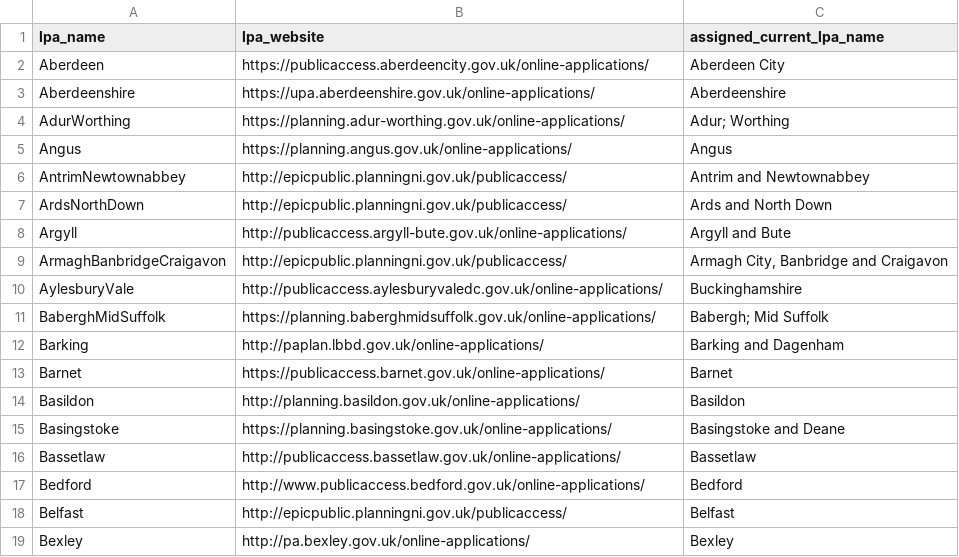
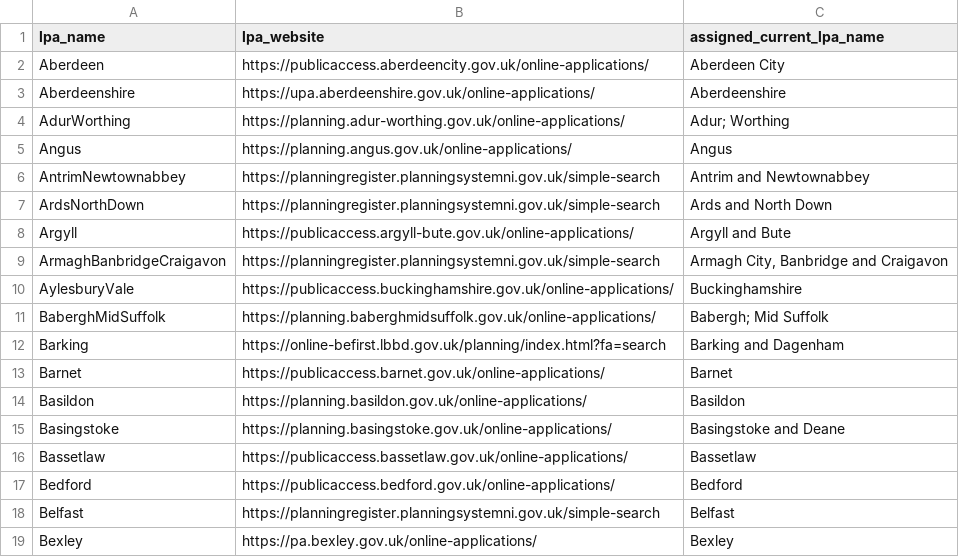
Before and after one commit to DEFRA/kainos-ai-triage-poc, a CSV file: data/lpa_websites_detailed_idox_filtered_with_current_lpa_names.csv, drawn as a sheet; only a part is shown; the diff covers the shown part only.

Commit message:
changes to data pre-processing and document screening and lpa csv

```diff
--- a/data/lpa_websites_detailed_idox_filtered_with_current_lpa_names.csv
+++ b/data/lpa_websites_detailed_idox_filtered_with_current_lpa_names.csv
@@ -5,15 +5,15 @@ AdurWorthing,https://planning.adur-worthing.gov.uk/online-applications/,Adur; Wo
 Angus,https://planning.angus.gov.uk/online-applications/,Angus
-AntrimNewtownabbey,http://epicpublic.planningni.gov.uk/publicaccess/,Antrim and Newtownabbey
-ArdsNorthDown,http://epicpublic.planningni.gov.uk/publicaccess/,Ards and North Down
-Argyll,http://publicaccess.argyll-bute.gov.uk/online-applications/,Argyll and Bute
-ArmaghBanbridgeCraigavon,http://epicpublic.planningni.gov.uk/publicaccess/,"Armagh City, Banbridge and Craigavon"
-AylesburyVale,http://publicaccess.aylesburyvaledc.gov.uk/online-applications/,Buckinghamshire
+AntrimNewtownabbey,https://planningregister.planningsystemni.gov.uk/simple-search,Antrim and Newtownabbey
+ArdsNorthDown,https://planningregister.planningsystemni.gov.uk/simple-search,Ards and North Down
+Argyll,https://publicaccess.argyll-bute.gov.uk/online-applications/,Argyll and Bute
+ArmaghBanbridgeCraigavon,https://planningregister.planningsystemni.gov.uk/simple-search,"Armagh City, Banbridge and Craigavon"
+AylesburyVale,https://publicaccess.buckinghamshire.gov.uk/online-applications/,Buckinghamshire
 BaberghMidSuffolk,https://planning.baberghmidsuffolk.gov.uk/online-applications/,Babergh; Mid Suffolk
-Barking,http://paplan.lbbd.gov.uk/online-applications/,Barking and Dagenham
+Barking,https://online-befirst.lbbd.gov.uk/planning/index.html?fa=search,Barking and Dagenham
 Barnet,https://publicaccess.barnet.gov.uk/online-applications/,Barnet
-Basildon,http://planning.basildon.gov.uk/online-applications/,Basildon
+Basildon,https://planning.basildon.gov.uk/online-applications/,Basildon
 Basingstoke,https://planning.basingstoke.gov.uk/online-applications/,Basingstoke and Deane
-Bassetlaw,http://publicaccess.bassetlaw.gov.uk/online-applications/,Bassetlaw
-Bedford,http://www.publicaccess.bedford.gov.uk/online-applications/,Bedford
-Belfast,http://epicpublic.planningni.gov.uk/publicaccess/,Belfast
-Bexley,http://pa.bexley.gov.uk/online-applications/,Bexley
+Bassetlaw,https://publicaccess.bassetlaw.gov.uk/online-applications/,Bassetlaw
+Bedford,https://publicaccess.bedford.gov.uk/online-applications/,Bedford
+Belfast,https://planningregister.planningsystemni.gov.uk/simple-search,Belfast
+Bexley,https://pa.bexley.gov.uk/online-applications/,Bexley
```
Also changed, not shown: 117 edited cells elsewhere in this file, 12 other files.
